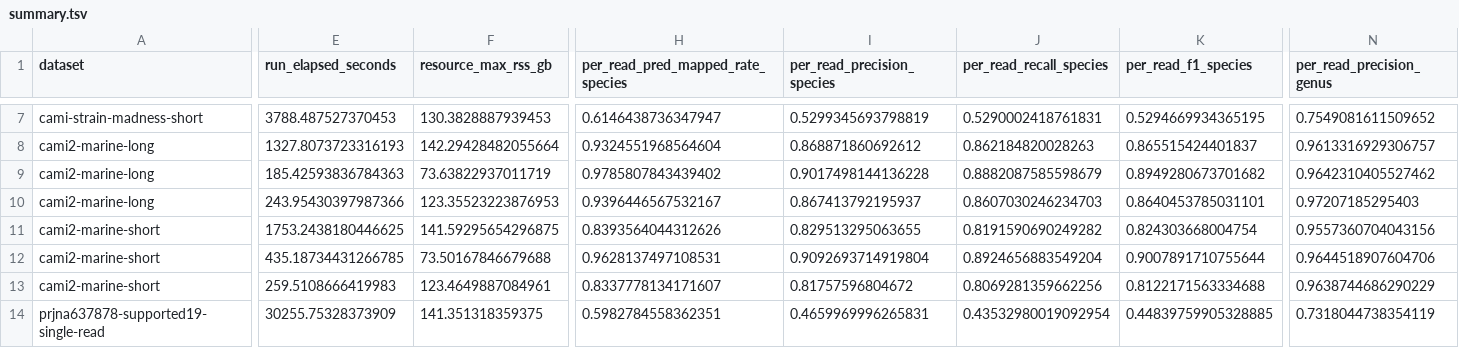
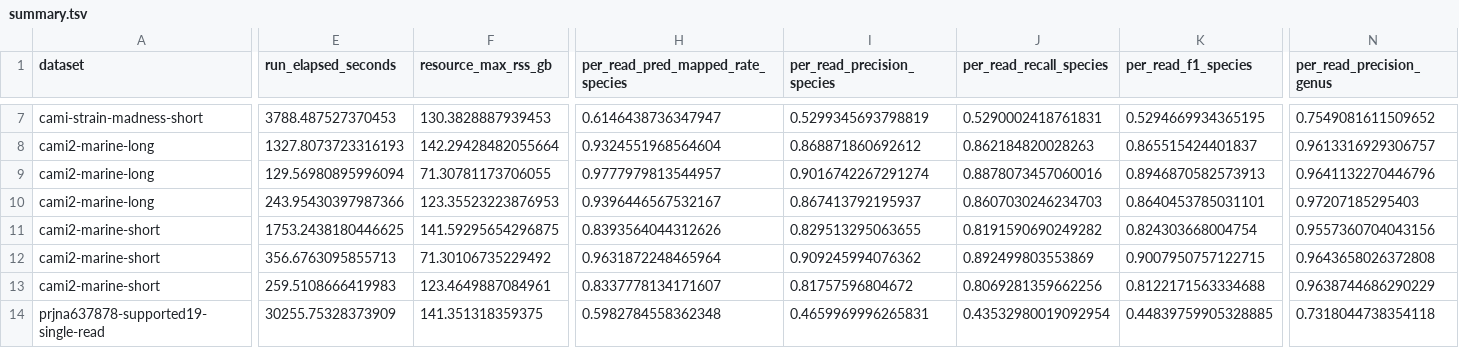
Before and after one commit to LoadStar822/ChimeraBenchmark, a TSV file: results/classify/summary.tsv, drawn as a sheet; only a part is shown, gaps mark what is left out; the diff covers the shown part only; the diff names each change by its address in the sheet, - before the commit and + after, or states it on an @@ line.

```diff
--- a/results/classify/summary.tsv
+++ b/results/classify/summary.tsv
-E9 (run_elapsed_seconds): 185.42593836784363
+E9 (run_elapsed_seconds): 129.56980895996094
-F9 (resource_max_rss_gb): 73.63822937011719
+F9 (resource_max_rss_gb): 71.30781173706055
-H9: 0.9785807843439402
+H9: 0.9777979813544957
-I9 (per_read_precision_species): 0.9017498144136228
+I9 (per_read_precision_species): 0.9016742267291274
-J9 (per_read_recall_species): 0.8882087585598679
+J9 (per_read_recall_species): 0.8878073457060016
-K9 (per_read_f1_species): 0.8949280673701682
+K9 (per_read_f1_species): 0.8946870582573913
-N9 (per_read_precision_genus): 0.9642310405527462
+N9 (per_read_precision_genus): 0.9641132270446796
-E12 (run_elapsed_seconds): 435.18734431266785
+E12 (run_elapsed_seconds): 356.6763095855713
-F12 (resource_max_rss_gb): 73.50167846679688
+F12 (resource_max_rss_gb): 71.30106735229492
-H12: 0.9628137497108531
+H12: 0.9631872248465964
-I12 (per_read_precision_species): 0.9092693714919804
+I12 (per_read_precision_species): 0.909245994076362
-J12 (per_read_recall_species): 0.8924656883549204
+J12 (per_read_recall_species): 0.892499803553869
-K12 (per_read_f1_species): 0.9007891710755644
+K12 (per_read_f1_species): 0.9007950757122715
-N12 (per_read_precision_genus): 0.9644518907604706
+N12 (per_read_precision_genus): 0.9643658026372808
-H14: 0.5982784558362351
+H14: 0.5982784558362348
-N14 (per_read_precision_genus): 0.7318044738354119
+N14 (per_read_precision_genus): 0.7318044738354118
```
Also changed, not shown: 49 edited cells elsewhere in this file, results/builds/summary.tsv, results/classify/sample_metrics.tsv, 20 other files.
